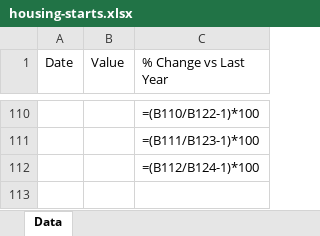
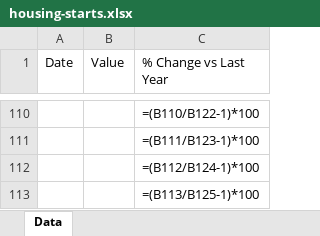
Before and after one commit to mcleancapital/realcpi, an Excel workbook: data/housing-starts.xlsx, sheet Data, drawn as a sheet; only a part is shown, gaps mark what is left out; values as stored, in another font and other column widths than the file's, no borders; formulas without a stored value are shown as written; the diff covers the shown part only; the diff names each change by its address in the sheet, - before the commit and + after, or states it on an @@ line.

```diff
--- a/data/housing-starts.xlsx (sheet Data)
+++ b/data/housing-starts.xlsx (sheet Data)
+row 113:  |  | =(B113/B125-1)*100
```
Also changed, not shown: 1 added row, 1 removed row and 98 edited cells elsewhere in this sheet.
